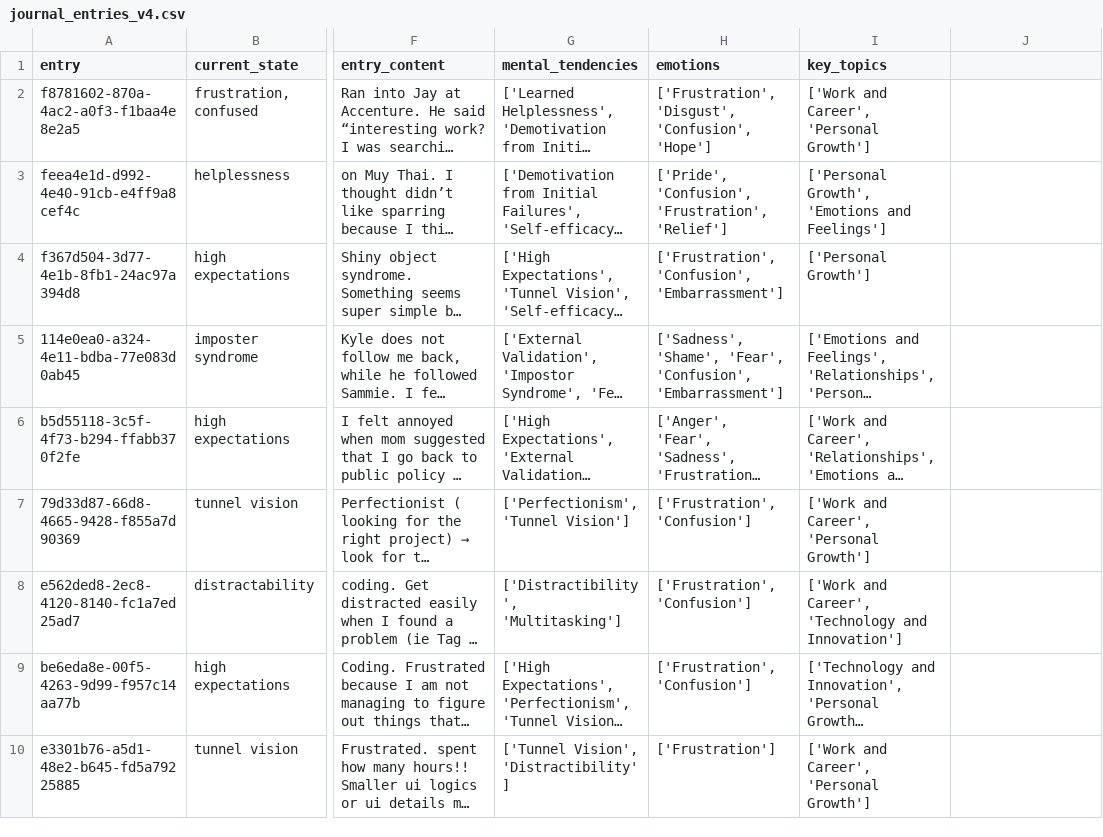
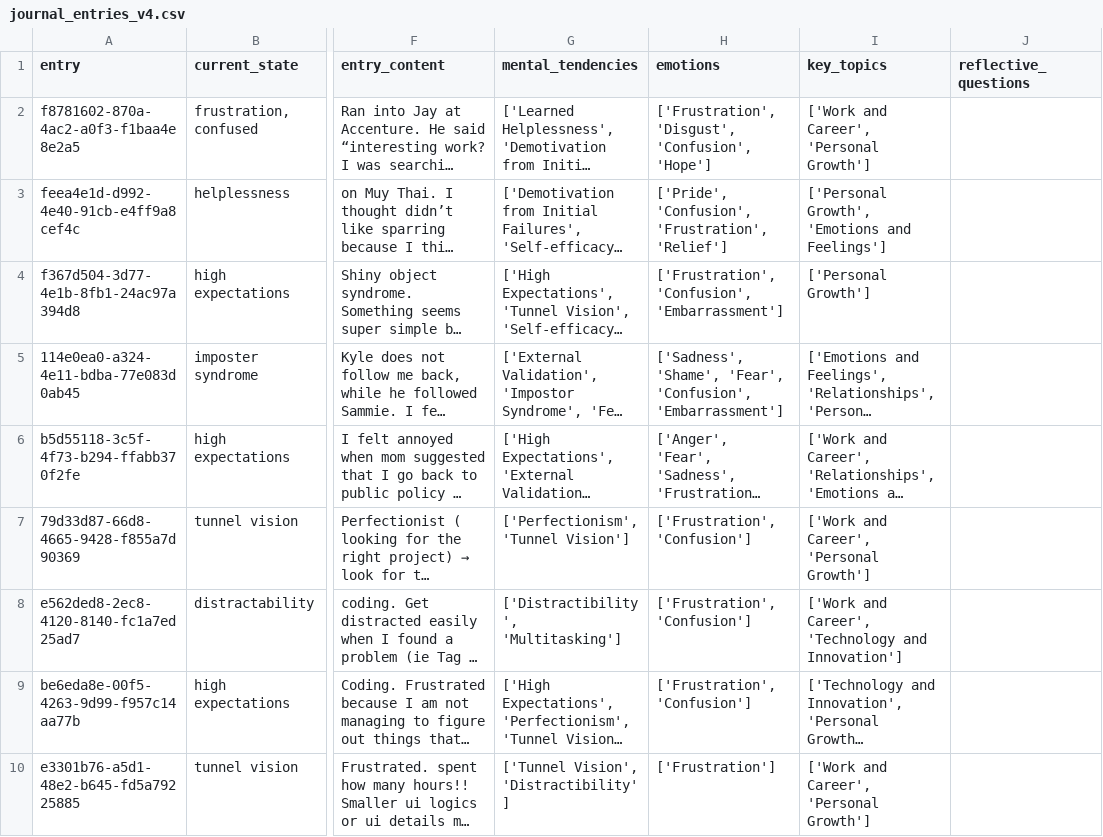
Before and after one commit to kenliong/sophie_diary, a CSV file: data/journal_entries_v4.csv, drawn as a sheet; only a part is shown, gaps mark what is left out; long unchanged cells end in …; the diff names each change by its address in the sheet, - before the commit and + after, or states it on an @@ line.

Commit message:
master

```diff
--- a/data/journal_entries_v4.csv
+++ b/data/journal_entries_v4.csv
-J1: (empty)
+J1: reflective_questions
```
